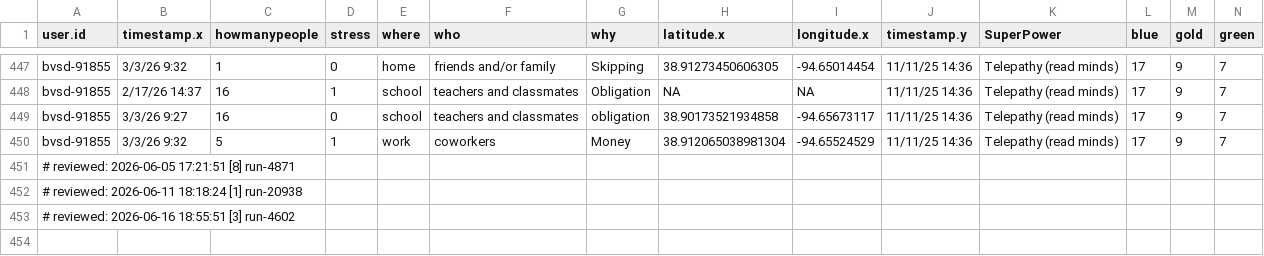
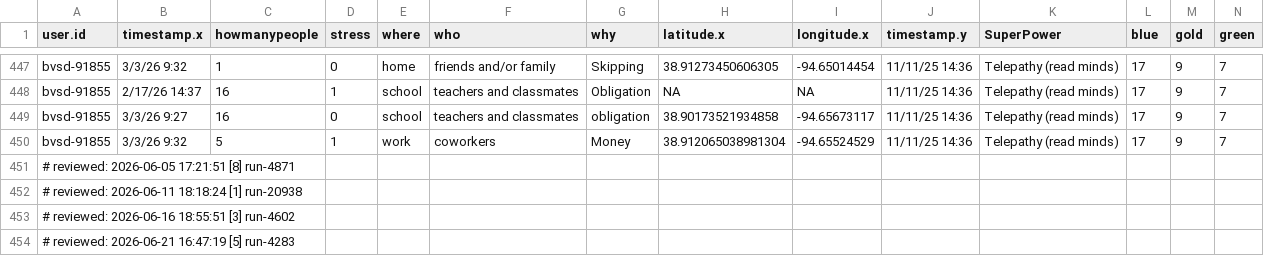
Before and after one commit to sky360-tech/ids-rstudio, a CSV file: 10832660/stress_color_all.csv, drawn as a sheet; only a part is shown, gaps mark what is left out; rows hold the shown columns only; the diff names each change by its address in the sheet, - before the commit and + after, or states it on an @@ line.

Commit message:
Review: stress_color_all.csv - 2026-06-21 [5/9]

```diff
--- a/10832660/stress_color_all.csv
+++ b/10832660/stress_color_all.csv
+row 454: # reviewed: 2026-06-21 16:47:19 [5] run-4283
```
